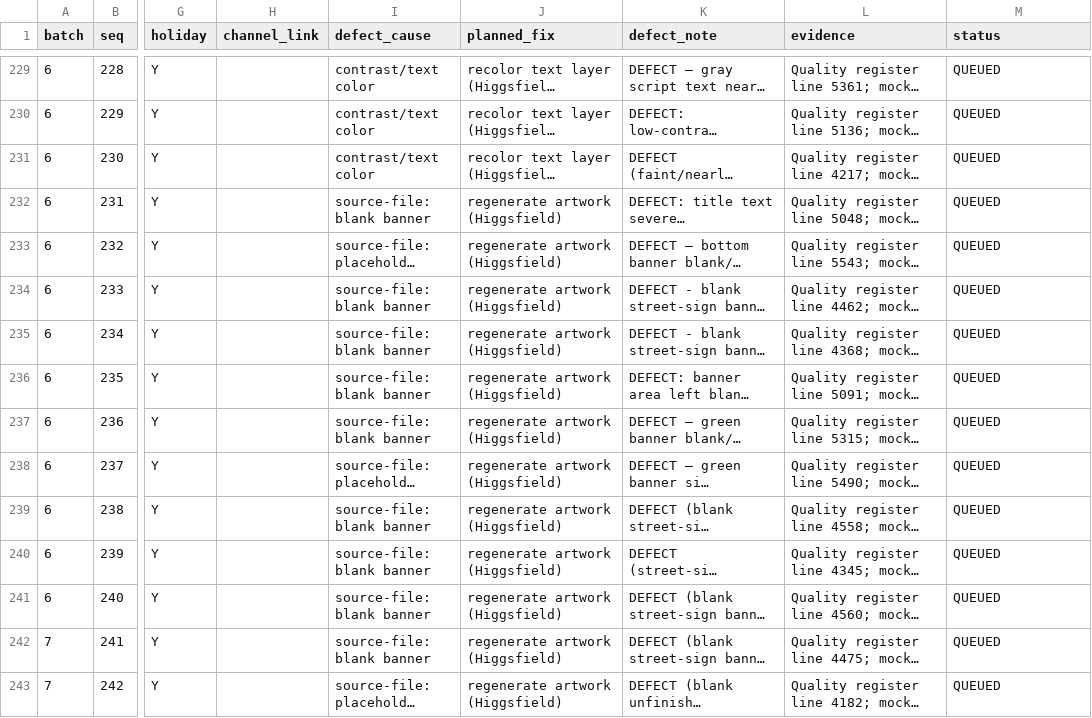
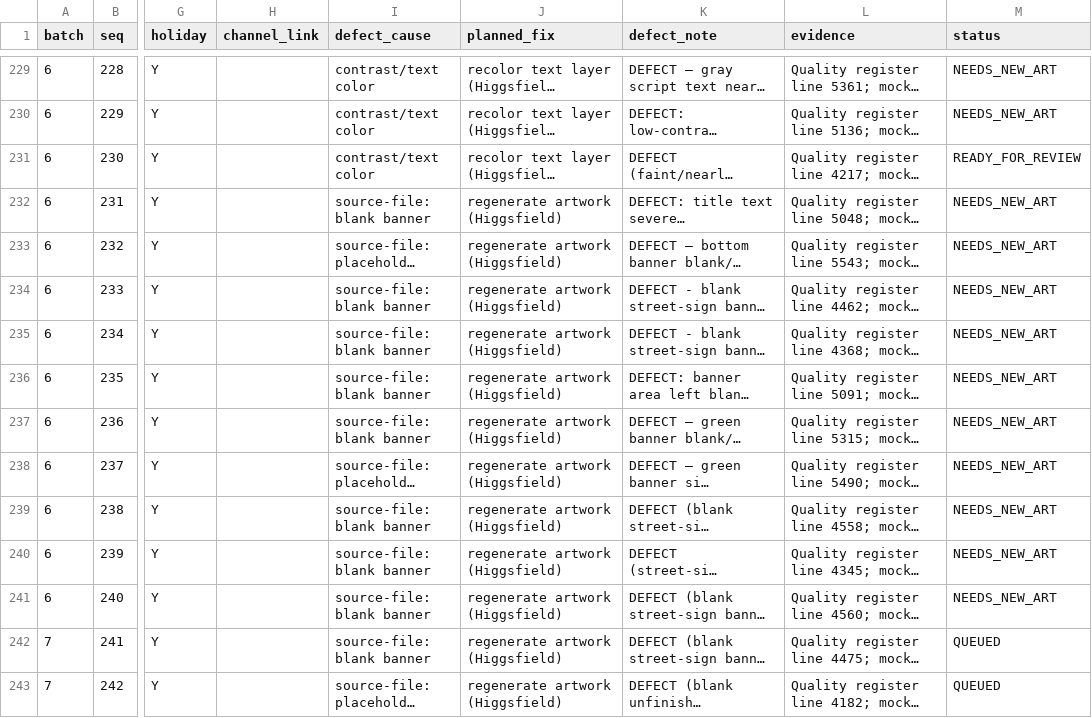
Before and after one commit to Winstar4U/crowned-co-data, a CSV file: work/artwork_redesign_batches.csv, drawn as a sheet; only a part is shown, gaps mark what is left out; long unchanged cells end in …; the diff covers the shown part only; the diff names each change by its address in the sheet, - before the commit and + after, or states it on an @@ line.

```diff
--- a/work/artwork_redesign_batches.csv
+++ b/work/artwork_redesign_batches.csv
-M229:M230 (status): QUEUED
+M229:M230 (status): NEEDS_NEW_ART
-M231 (status): QUEUED
+M231 (status): READY_FOR_REVIEW
-M232:M241 (status): QUEUED
+M232:M241 (status): NEEDS_NEW_ART
```
Also changed, not shown: 27 edited cells elsewhere in this file, 33 other files.
